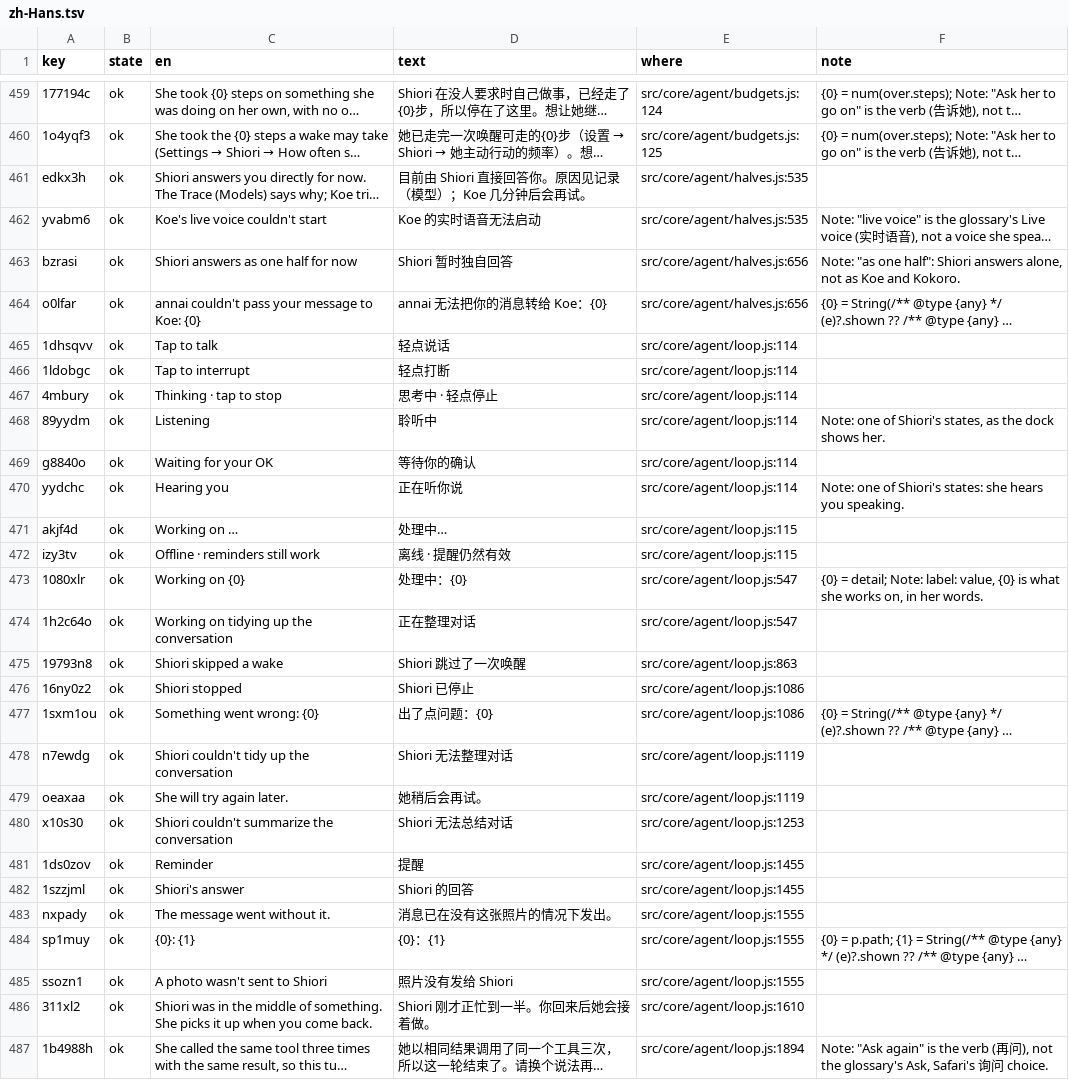
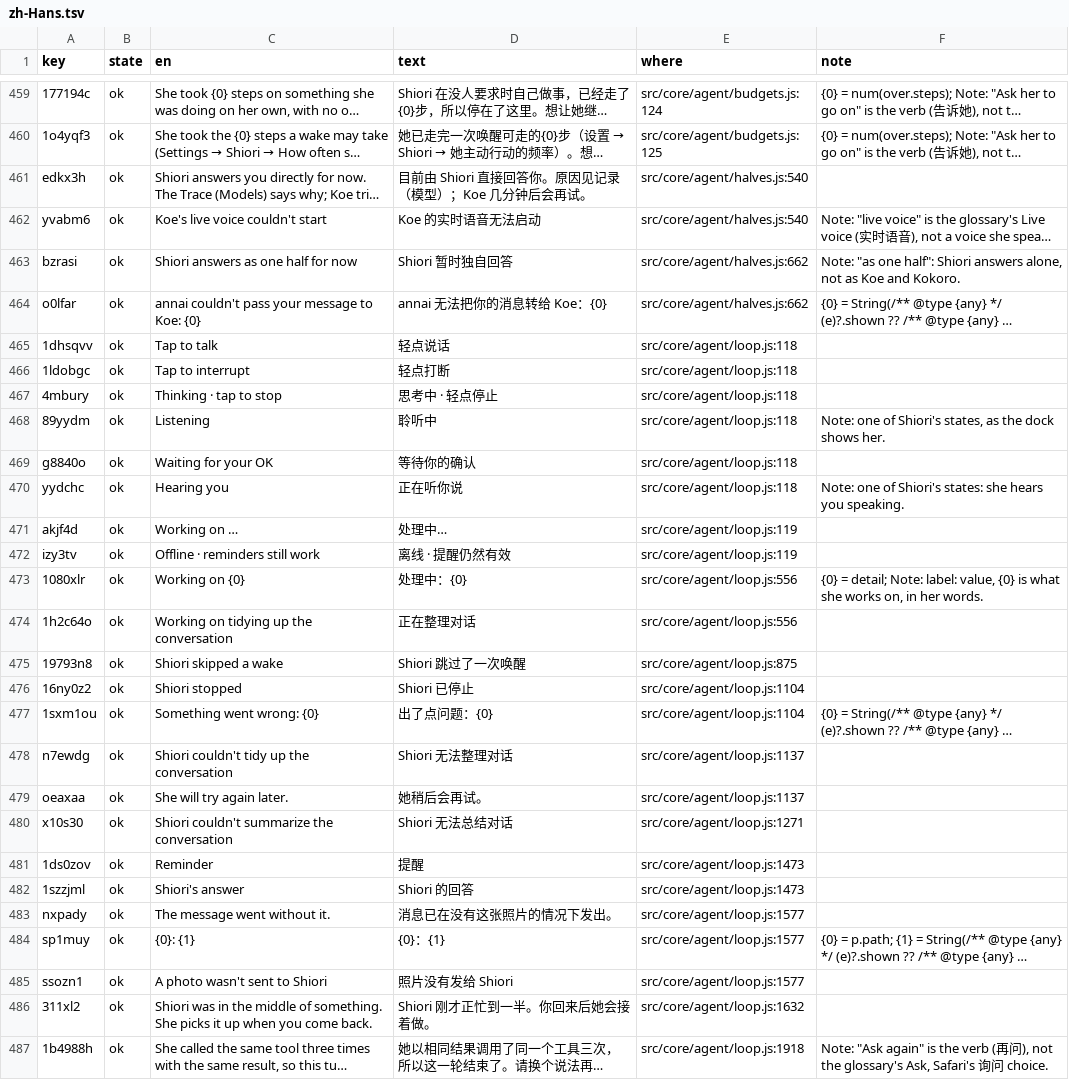
Before and after one commit to annai-guide/annai, a TSV file: l10n/zh-Hans.tsv, drawn as a sheet; only a part is shown, gaps mark what is left out; long unchanged cells end in …; the diff covers the shown part only; the diff names each change by its address in the sheet, - before the commit and + after, or states it on an @@ line.

```diff
--- a/l10n/zh-Hans.tsv
+++ b/l10n/zh-Hans.tsv
-E461:E462 (where): src/core/agent/halves.js:535
+E461:E462 (where): src/core/agent/halves.js:540
-E463:E464 (where): src/core/agent/halves.js:656
+E463:E464 (where): src/core/agent/halves.js:662
-E465:E470 (where): src/core/agent/loop.js:114
+E465:E470 (where): src/core/agent/loop.js:118
-E471:E472 (where): src/core/agent/loop.js:115
+E471:E472 (where): src/core/agent/loop.js:119
-E473:E474 (where): src/core/agent/loop.js:547
+E473:E474 (where): src/core/agent/loop.js:556
-E475 (where): src/core/agent/loop.js:863
+E475 (where): src/core/agent/loop.js:875
-E476:E477 (where): src/core/agent/loop.js:1086
+E476:E477 (where): src/core/agent/loop.js:1104
-E478:E479 (where): src/core/agent/loop.js:1119
+E478:E479 (where): src/core/agent/loop.js:1137
-E480 (where): src/core/agent/loop.js:1253
+E480 (where): src/core/agent/loop.js:1271
-E481:E482 (where): src/core/agent/loop.js:1455
+E481:E482 (where): src/core/agent/loop.js:1473
-E483:E485 (where): src/core/agent/loop.js:1555
+E483:E485 (where): src/core/agent/loop.js:1577
-E486 (where): src/core/agent/loop.js:1610
+E486 (where): src/core/agent/loop.js:1632
-E487 (where): src/core/agent/loop.js:1894
+E487 (where): src/core/agent/loop.js:1918
```
Also changed, not shown: 1 added row and 47 edited cells elsewhere in this file, l10n/ja.tsv, l10n/zh-Hant.tsv, 15 other files.
